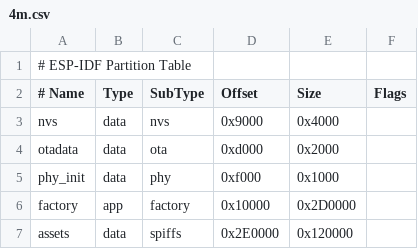
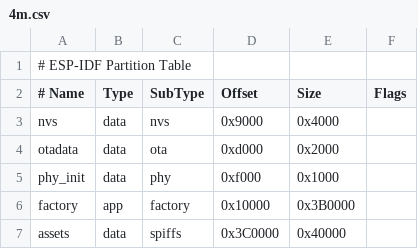
Before and after one commit to Hdchipeo/t-rax-xiaozhi-esp32, a CSV file: partitions/v2/4m.csv, drawn as a sheet.

Commit message:
perf: optimize 4MB partition layout for Headless T-Rax - expand factory app partition to 3.68MB and shrink assets to 256KB

```diff
--- a/partitions/v2/4m.csv
+++ b/partitions/v2/4m.csv
@@ -5,3 +5,3 @@ otadata,  data, ota,     0xd000,    0x2000,
 phy_init, data, phy,     0xf000,    0x1000,
-factory,  app,  factory, 0x10000,   0x2D0000,
-assets,   data, spiffs,  0x2E0000,  0x120000,
+factory,  app,  factory, 0x10000,   0x3B0000,
+assets,   data, spiffs,  0x3C0000,  0x40000,
```
